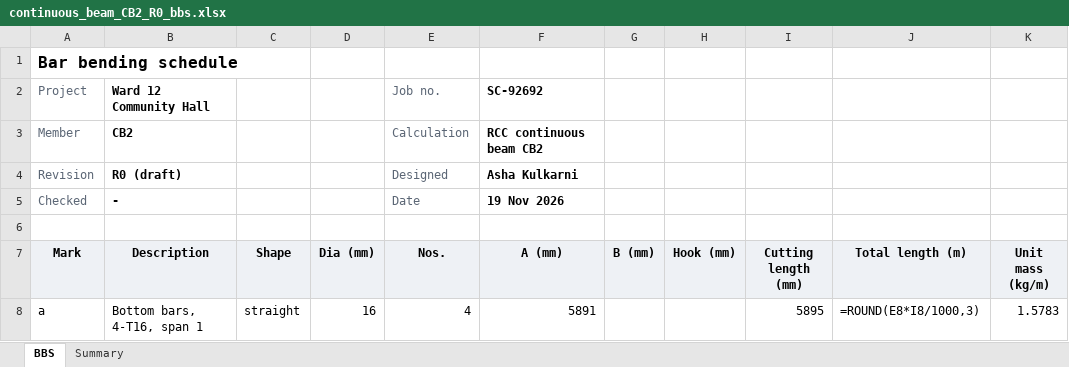
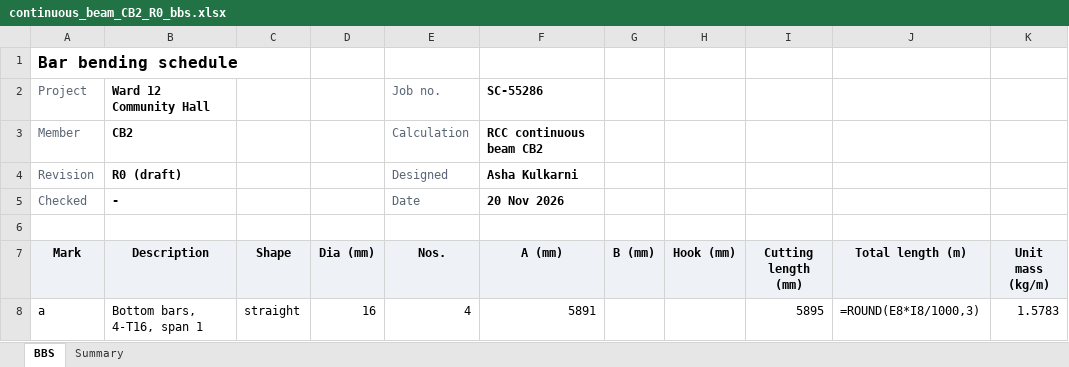
Before and after one commit to penpaper0878/offline-toolkit, an Excel workbook: civillabpro/docs/samples/continuous_beam_CB2_R0_bbs.xlsx, sheet BBS, drawn as a sheet; only a part is shown; values as stored, in another font and other column widths than the file's, no borders; formulas without a stored value are shown as written; the diff names each change by its address in the sheet, - before the commit and + after, or states it on an @@ line.

```diff
--- a/civillabpro/docs/samples/continuous_beam_CB2_R0_bbs.xlsx (sheet BBS)
+++ b/civillabpro/docs/samples/continuous_beam_CB2_R0_bbs.xlsx (sheet BBS)
-F2 (A (mm)): SC-92692
+F2 (A (mm)): SC-55286
-F5 (A (mm)): 19 Nov 2026
+F5 (A (mm)): 20 Nov 2026
```
Also changed, not shown: civillabpro/docs/samples/beam_B1_R0_bbs.xlsx, civillabpro/docs/samples/column_C1_R0_bbs.xlsx, 51 other files.
